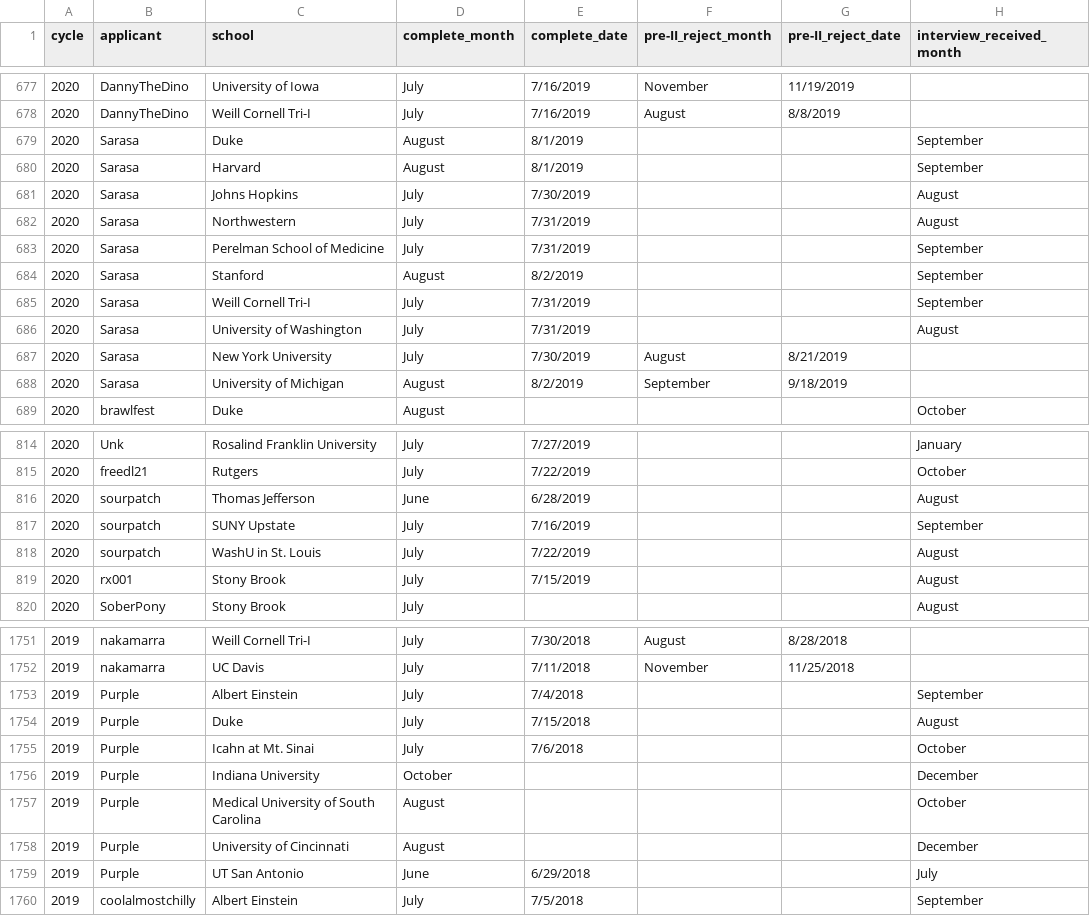
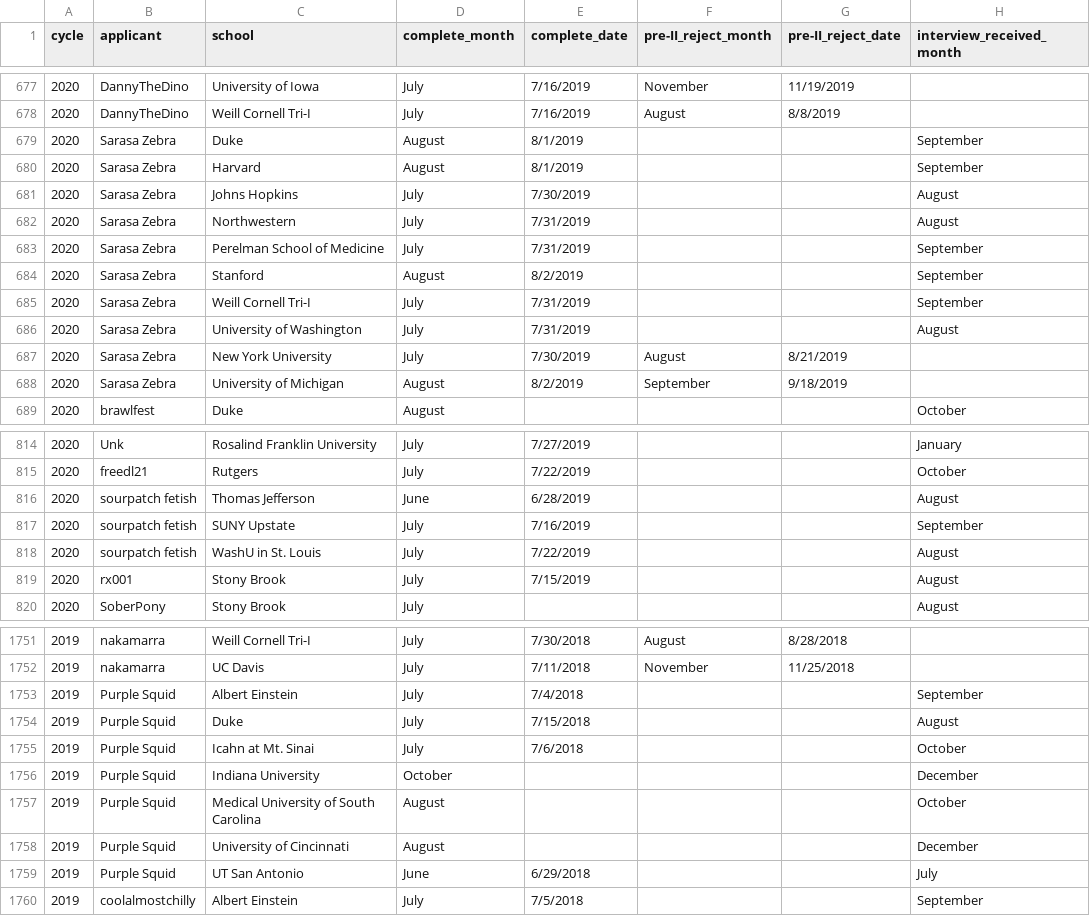
Before and after one commit to RunningMSN/SDN-MD-PhD-Parser, a CSV file: outputs/corrected_output.csv, drawn as a sheet; only a part is shown, gaps mark what is left out; the diff covers the shown part only; the diff names each change by its address in the sheet, - before the commit and + after, or states it on an @@ line.

```diff
--- a/outputs/corrected_output.csv
+++ b/outputs/corrected_output.csv
-B679:B688 (applicant): Sarasa
+B679:B688 (applicant): Sarasa Zebra
-B816:B818 (applicant): sourpatch
+B816:B818 (applicant): sourpatch fetish
-B1753:B1759 (applicant): Purple
+B1753:B1759 (applicant): Purple Squid
```
Also changed, not shown: 2 moved rows and 20 edited cells elsewhere in this file, outputs/raw_output.csv.
